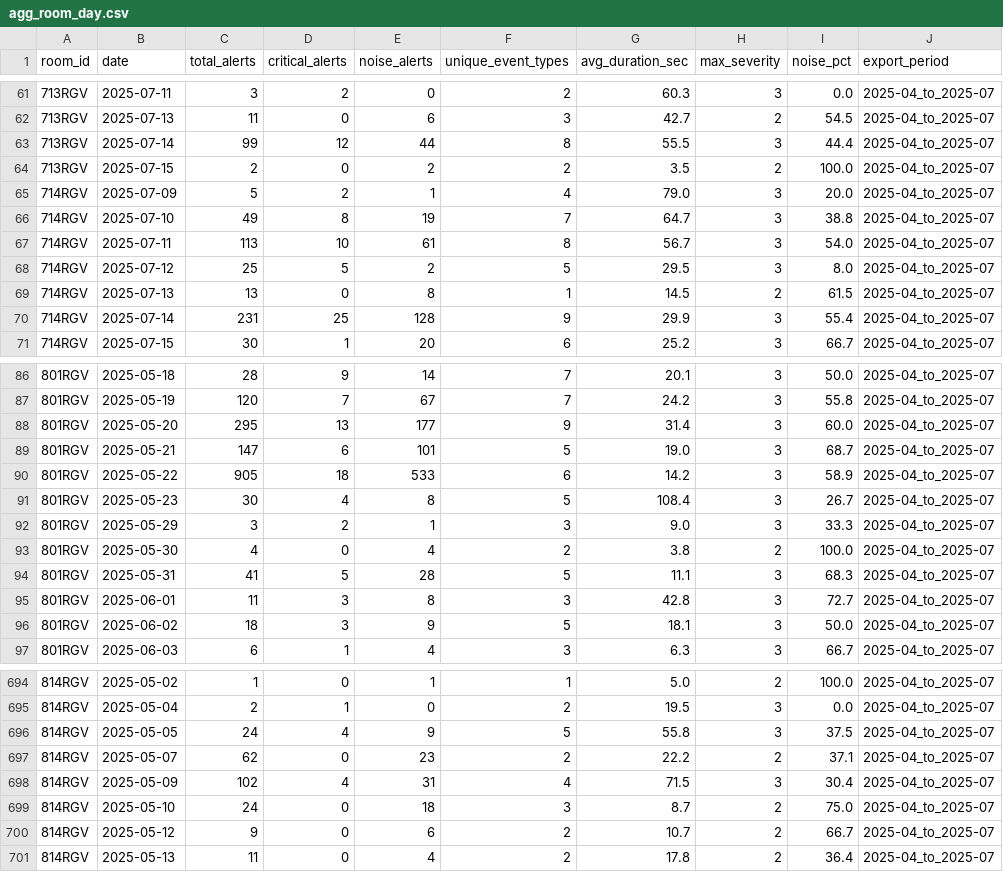
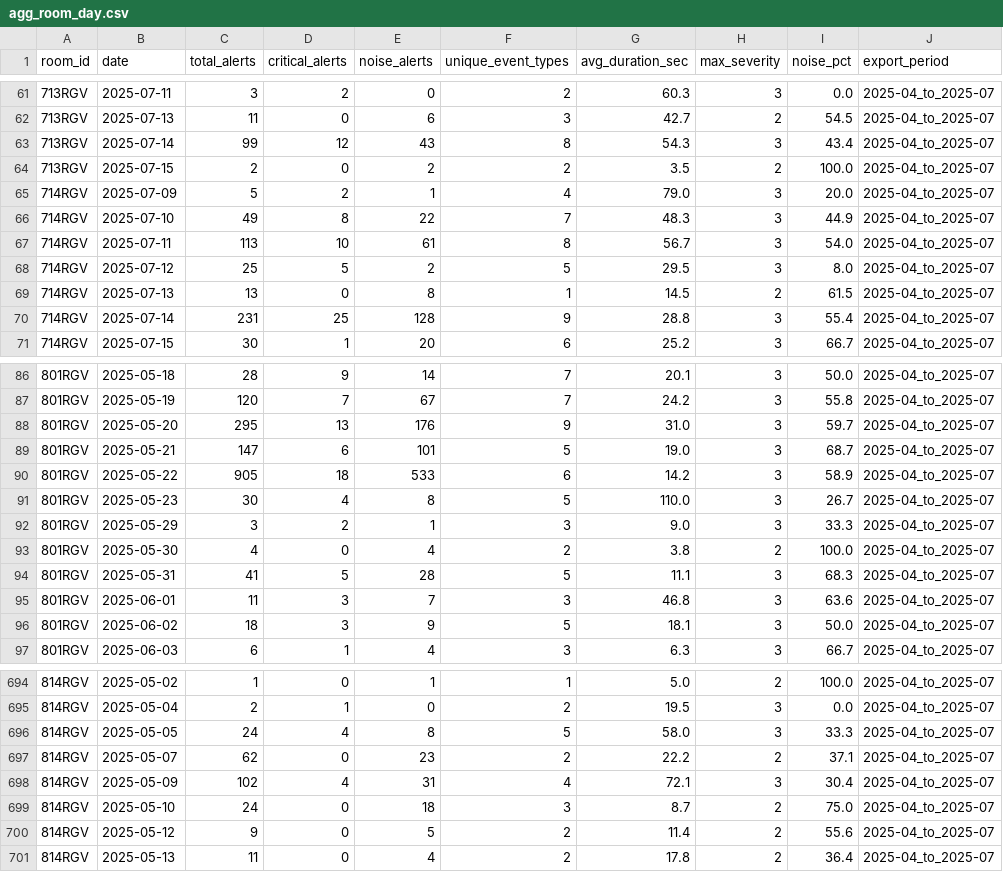
Before and after one commit to ivanrivasgr/clinical_pipeline, a CSV file: data/bi_output/2025-04_to_2025-07/agg_room_day.csv, drawn as a sheet; only a part is shown, gaps mark what is left out; the diff covers the shown part only.

```diff
--- a/data/bi_output/2025-04_to_2025-07/agg_room_day.csv
+++ b/data/bi_output/2025-04_to_2025-07/agg_room_day.csv
@@ -62,6 +62,6 @@ room_id,date,total_alerts,critical_alerts,noise_alerts,unique_event_types,avg_du
 713RGV,2025-07-13,11,0,6,3,42.7,2,54.5,2025-04_to_2025-07
-713RGV,2025-07-14,99,12,44,8,55.5,3,44.4,2025-04_to_2025-07
+713RGV,2025-07-14,99,12,43,8,54.3,3,43.4,2025-04_to_2025-07
 713RGV,2025-07-15,2,0,2,2,3.5,2,100.0,2025-04_to_2025-07
 714RGV,2025-07-09,5,2,1,4,79.0,3,20.0,2025-04_to_2025-07
-714RGV,2025-07-10,49,8,19,7,64.7,3,38.8,2025-04_to_2025-07
+714RGV,2025-07-10,49,8,22,7,48.3,3,44.9,2025-04_to_2025-07
 714RGV,2025-07-11,113,10,61,8,56.7,3,54.0,2025-04_to_2025-07
@@ -69,3 +69,3 @@ room_id,date,total_alerts,critical_alerts,noise_alerts,unique_event_types,avg_du
 714RGV,2025-07-13,13,0,8,1,14.5,2,61.5,2025-04_to_2025-07
-714RGV,2025-07-14,231,25,128,9,29.9,3,55.4,2025-04_to_2025-07
+714RGV,2025-07-14,231,25,128,9,28.8,3,55.4,2025-04_to_2025-07
 714RGV,2025-07-15,30,1,20,6,25.2,3,66.7,2025-04_to_2025-07
@@ -87,6 +87,6 @@ room_id,date,total_alerts,critical_alerts,noise_alerts,unique_event_types,avg_du
 801RGV,2025-05-19,120,7,67,7,24.2,3,55.8,2025-04_to_2025-07
-801RGV,2025-05-20,295,13,177,9,31.4,3,60.0,2025-04_to_2025-07
+801RGV,2025-05-20,295,13,176,9,31.0,3,59.7,2025-04_to_2025-07
 801RGV,2025-05-21,147,6,101,5,19.0,3,68.7,2025-04_to_2025-07
 801RGV,2025-05-22,905,18,533,6,14.2,3,58.9,2025-04_to_2025-07
-801RGV,2025-05-23,30,4,8,5,108.4,3,26.7,2025-04_to_2025-07
+801RGV,2025-05-23,30,4,8,5,110.0,3,26.7,2025-04_to_2025-07
 801RGV,2025-05-29,3,2,1,3,9.0,3,33.3,2025-04_to_2025-07
@@ -94,3 +94,3 @@ room_id,date,total_alerts,critical_alerts,noise_alerts,unique_event_types,avg_du
 801RGV,2025-05-31,41,5,28,5,11.1,3,68.3,2025-04_to_2025-07
-801RGV,2025-06-01,11,3,8,3,42.8,3,72.7,2025-04_to_2025-07
+801RGV,2025-06-01,11,3,7,3,46.8,3,63.6,2025-04_to_2025-07
 801RGV,2025-06-02,18,3,9,5,18.1,3,50.0,2025-04_to_2025-07
@@ -695,7 +695,7 @@ room_id,date,total_alerts,critical_alerts,noise_alerts,unique_event_types,avg_du
 814RGV,2025-05-04,2,1,0,2,19.5,3,0.0,2025-04_to_2025-07
-814RGV,2025-05-05,24,4,9,5,55.8,3,37.5,2025-04_to_2025-07
+814RGV,2025-05-05,24,4,8,5,58.0,3,33.3,2025-04_to_2025-07
 814RGV,2025-05-07,62,0,23,2,22.2,2,37.1,2025-04_to_2025-07
-814RGV,2025-05-09,102,4,31,4,71.5,3,30.4,2025-04_to_2025-07
+814RGV,2025-05-09,102,4,31,4,72.1,3,30.4,2025-04_to_2025-07
 814RGV,2025-05-10,24,0,18,3,8.7,2,75.0,2025-04_to_2025-07
-814RGV,2025-05-12,9,0,6,2,10.7,2,66.7,2025-04_to_2025-07
+814RGV,2025-05-12,9,0,5,2,11.4,2,55.6,2025-04_to_2025-07
 814RGV,2025-05-13,11,0,4,2,17.8,2,36.4,2025-04_to_2025-07
```
Also changed, not shown: 140 edited cells elsewhere in this file, data/bi_output/2025-04_to_2025-07/agg_hourly.csv, data/bi_output/2025-04_to_2025-07/dim_event_types.csv, 10 other files.
